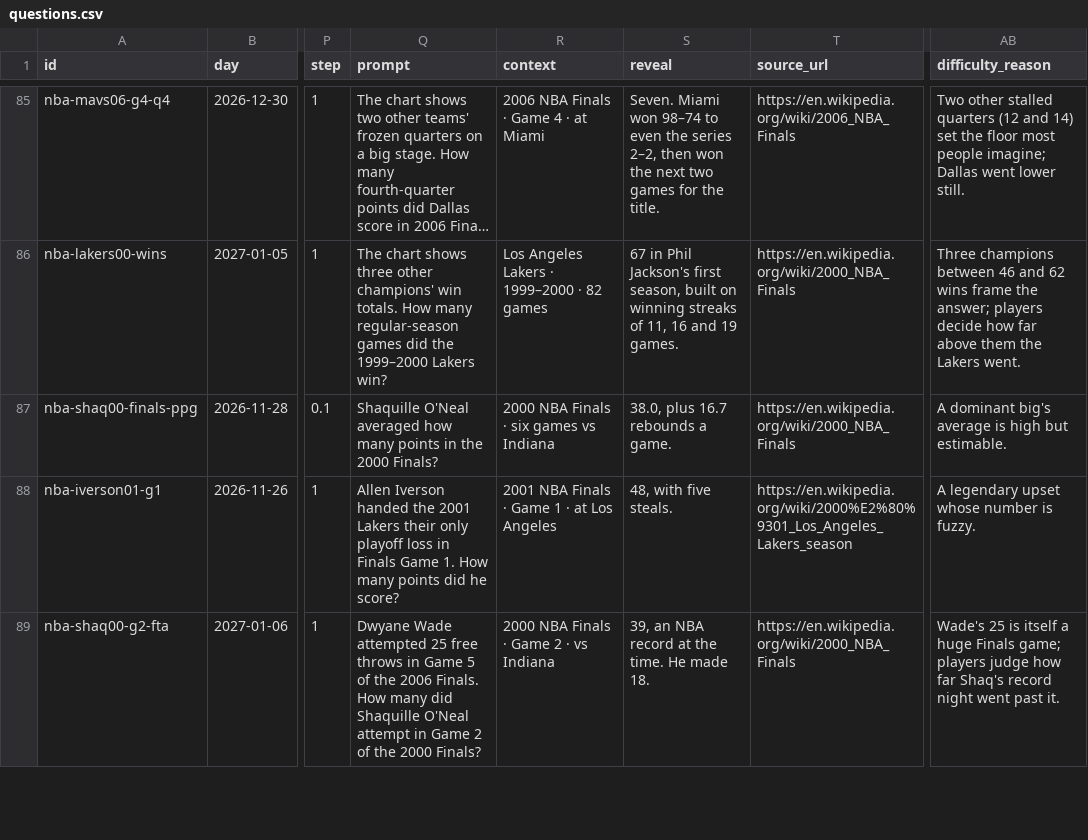
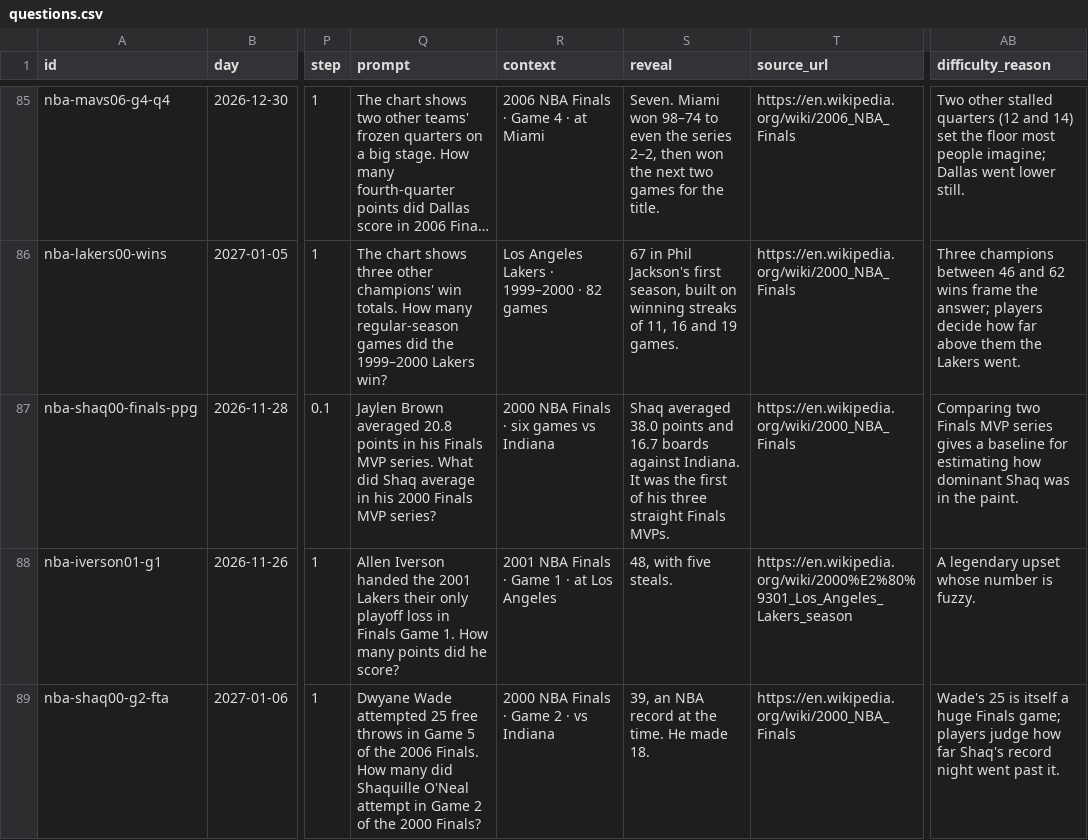
Before and after one commit to Atiyk/Stat-Window, a CSV file: docs/nba/questions.csv, drawn as a sheet; only a part is shown, gaps mark what is left out; long unchanged cells end in …; the diff covers the shown part only; the diff names each change by its address in the sheet, - before the commit and + after, or states it on an @@ line.

```diff
--- a/docs/nba/questions.csv
+++ b/docs/nba/questions.csv
-Q87 (prompt): Shaquille O'Neal averaged how many points in the 2000 Finals?
+Q87 (prompt): Jaylen Brown averaged 20.8 points in his Finals MVP series. What did Shaq average in his 2000 Finals MVP series?
-S87 (reveal): 38.0, plus 16.7 rebounds a game.
+S87 (reveal): Shaq averaged 38.0 points and 16.7 boards against Indiana. It was the first of his three straight Finals MVPs.
-AB87 (difficulty_reason): A dominant big's average is high but estimable.
+AB87 (difficulty_reason): Comparing two Finals MVP series gives a baseline for estimating how dominant Shaq was in the paint.
```
Also changed, not shown: 1 added row and 13 edited cells elsewhere in this file, 45 other files.
